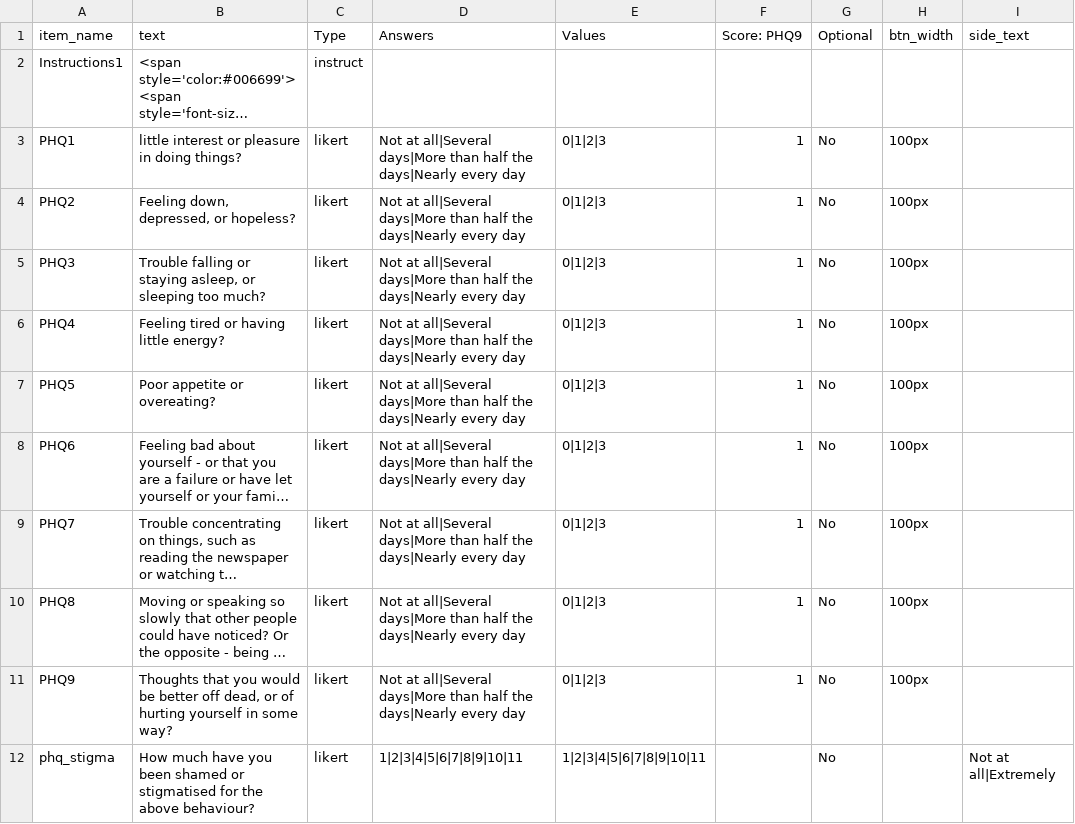
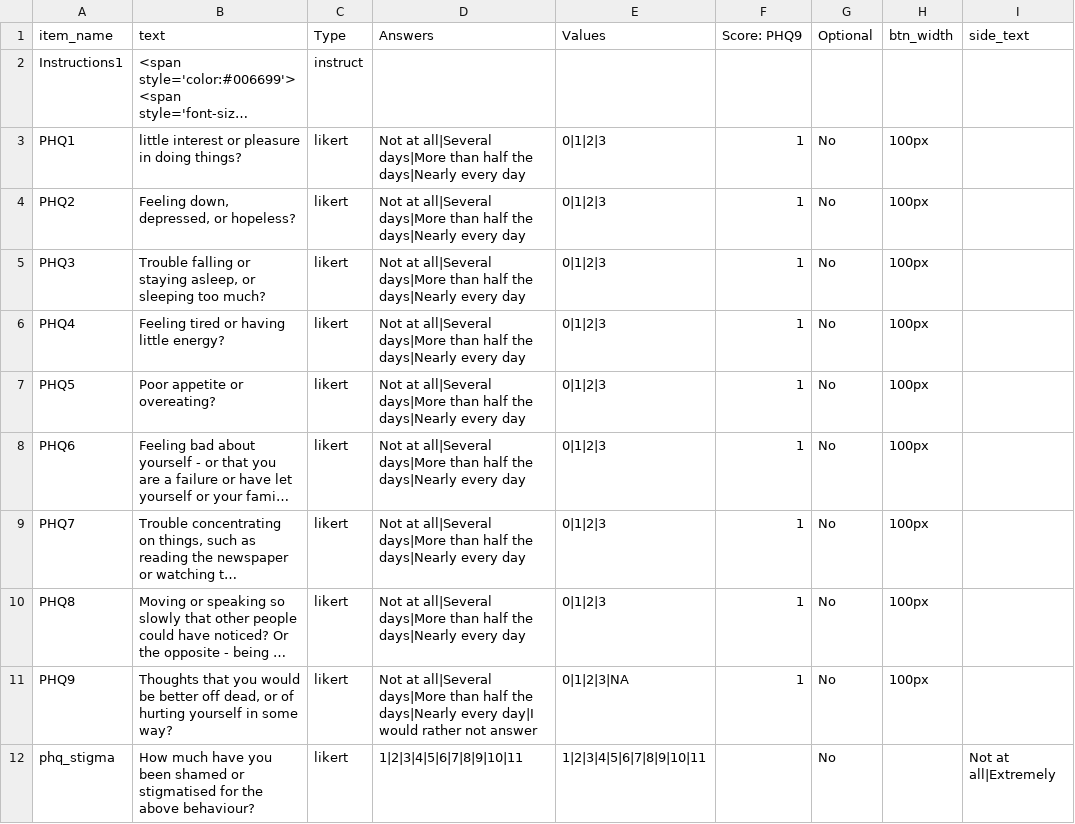
Before and after one commit to haffey-studies/bsc-2020, a CSV file: web/User/Surveys/phq_9.csv, drawn as a sheet; long unchanged cells end in …; the diff names each change by its address in the sheet, - before the commit and + after, or states it on an @@ line.

```diff
--- a/web/User/Surveys/phq_9.csv
+++ b/web/User/Surveys/phq_9.csv
-D11 (Answers): …days|Nearly every day
+D11 (Answers): …days|Nearly every day|I would rather not answer
-E11 (Values): 0|1|2|3
+E11 (Values): 0|1|2|3|NA
```
Also changed, not shown: 12 other files.
